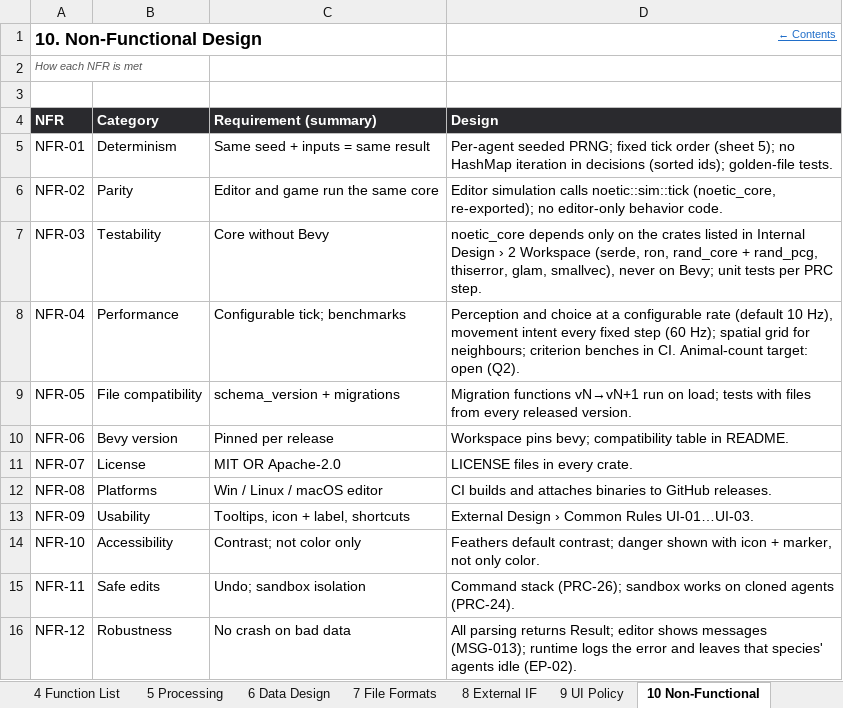
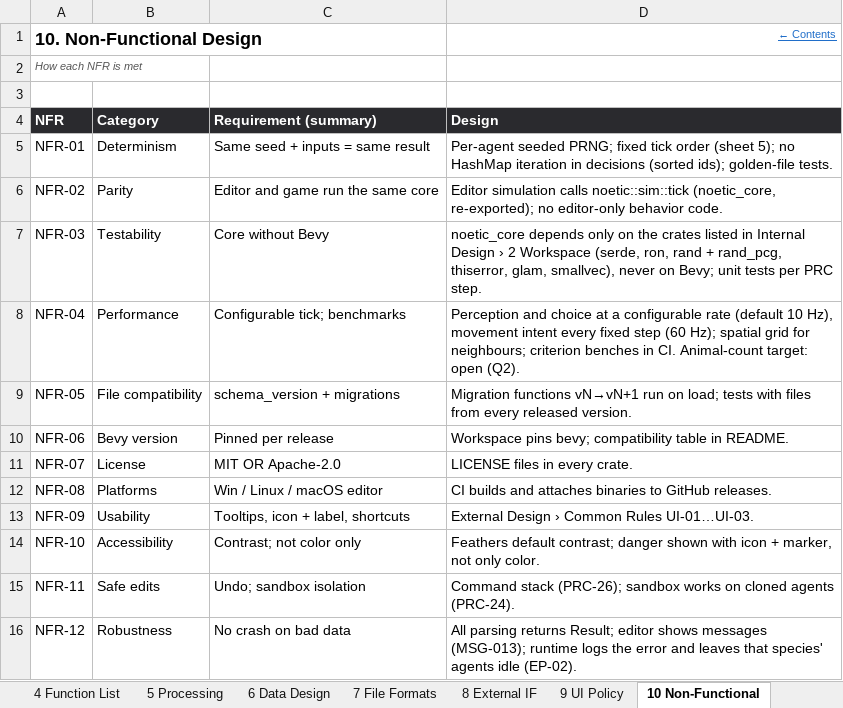
Before and after one commit to Heryk13/noetic, an Excel workbook: docs/02_basic_design.xlsx, sheet 10 Non-Functional, drawn as a sheet; values as stored, in another font and other column widths than the file's, no borders; the diff names each change by its address in the sheet, - before the commit and + after, or states it on an @@ line.

```diff
--- a/docs/02_basic_design.xlsx (sheet 10 Non-Functional)
+++ b/docs/02_basic_design.xlsx (sheet 10 Non-Functional)
-D7 (Design): …(serde, ron, rand_core + rand_pcg,…
+D7 (Design): …(serde, ron, rand + rand_pcg,…
```
Also changed, not shown: sheet Revision History, sheet Cover, sheet 2 Architecture, docs/04_internal_design.xlsx, docs/05_detailed_design.xlsx, 6 other files.
